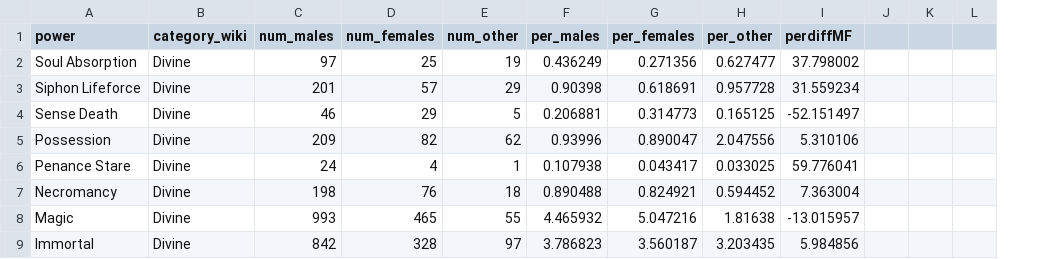
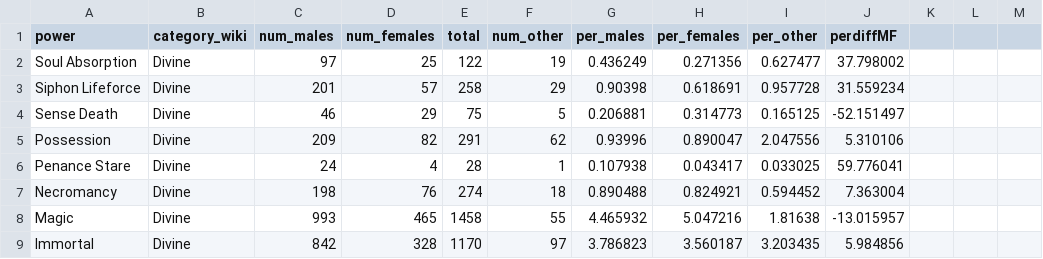
Before and after one commit to advaitmb/comics, a CSV file: powerGender.csv, drawn as a sheet; only a part is shown; the diff names each change by its address in the sheet, - before the commit and + after, or states it on an @@ line.

```diff
--- a/powerGender.csv
+++ b/powerGender.csv
+column E (total), rows 2-9: 122 | 258 | 75 | 291 | 28 | 274 | 1458 | 1170
```
Also changed, not shown: 4 other files.
